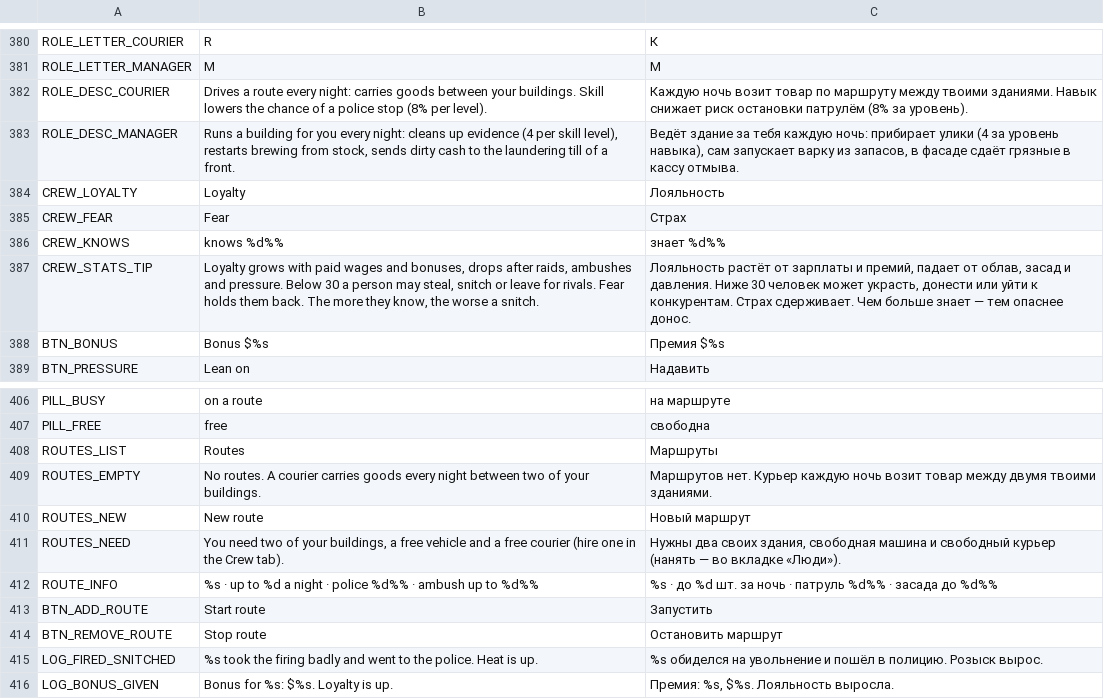
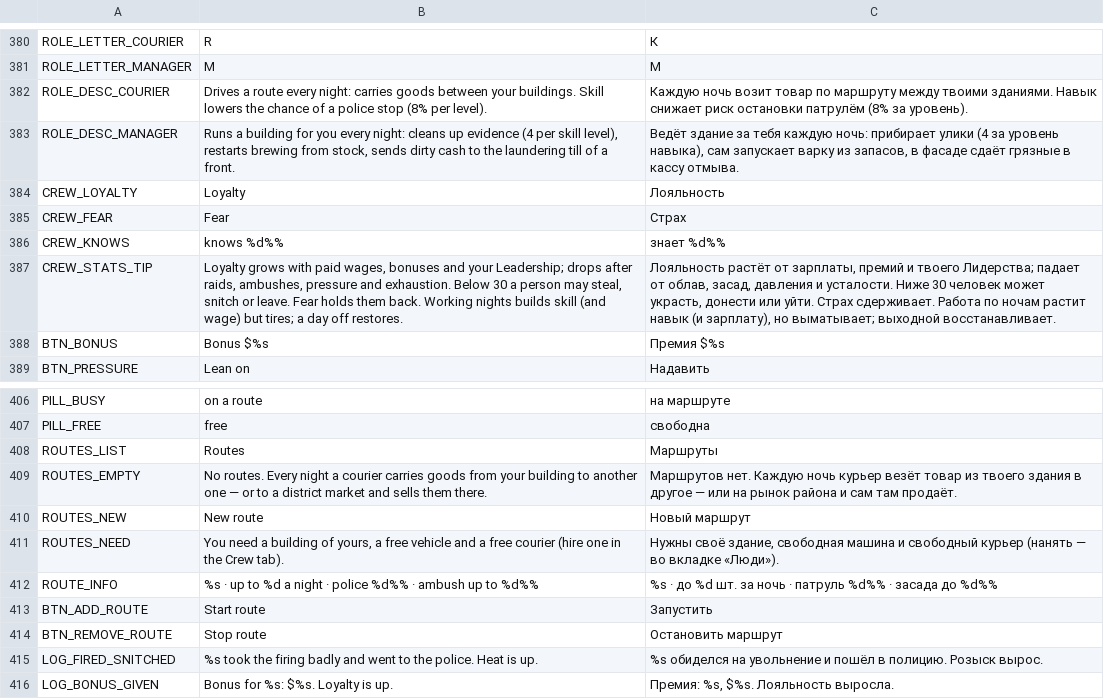
Before and after one commit to curstfear/illegal-empire, a CSV file: data/i18n/strings.csv, drawn as a sheet; only a part is shown, gaps mark what is left out; the diff covers the shown part only.

```diff
--- a/data/i18n/strings.csv
+++ b/data/i18n/strings.csv
@@ -386,3 +386,3 @@ CREW_FEAR,Fear,Страх
 CREW_KNOWS,knows %d%%,знает %d%%
-CREW_STATS_TIP,"Loyalty grows with paid wages and bonuses, drops after raids, ambushes and pressure. Below 30 a person may steal, snitch or leave for rivals. Fear holds them back. The more they know, the worse a snitch.","Лояльность растёт от зарплаты и премий, падает от облав, засад и давления. Ниже 30 человек может украсть, донести или уйти к конкурентам. Страх сдерживает. Чем больше знает — тем опаснее донос."
+CREW_STATS_TIP,"Loyalty grows with paid wages, bonuses and your Leadership; drops after raids, ambushes, pressure and exhaustion. Below 30 a person may steal, snitch or leave. Fear holds them back. Working nights builds skill (and wage) but tires; a day off restores.","Лояльность растёт от зарплаты, премий и твоего Лидерства; падает от облав, засад, давления и усталости. Ниже 30 человек может украсть, донести или уйти. Страх сдерживает. Работа по ночам растит навык (и зарплату), но выматывает; выходной восстанавливает."
 BTN_BONUS,Bonus $%s,Премия $%s
@@ -408,5 +408,5 @@ PILL_FREE,free,свободна
 ROUTES_LIST,Routes,Маршруты
-ROUTES_EMPTY,No routes. A courier carries goods every night between two of your buildings.,Маршрутов нет. Курьер каждую ночь возит товар между двумя твоими зданиями.
+ROUTES_EMPTY,No routes. Every night a courier carries goods from your building to another one — or to a district market and sells them there.,Маршрутов нет. Каждую ночь курьер везёт товар из твоего здания в другое — или на рынок района и сам там продаёт.
 ROUTES_NEW,New route,Новый маршрут
-ROUTES_NEED,"You need two of your buildings, a free vehicle and a free courier (hire one in the Crew tab).","Нужны два своих здания, свободная машина и свободный курьер (нанять — во вкладке «Люди»)."
+ROUTES_NEED,"You need a building of yours, a free vehicle and a free courier (hire one in the Crew tab).","Нужны своё здание, свободная машина и свободный курьер (нанять — во вкладке «Люди»)."
 ROUTE_INFO,%s · up to %d a night · police %d%% · ambush up to %d%%,%s · до %d шт. за ночь · патруль %d%% · засада до %d%%
```
Also changed, not shown: 33 added rows and 2 edited cells elsewhere in this file, 17 other files.
